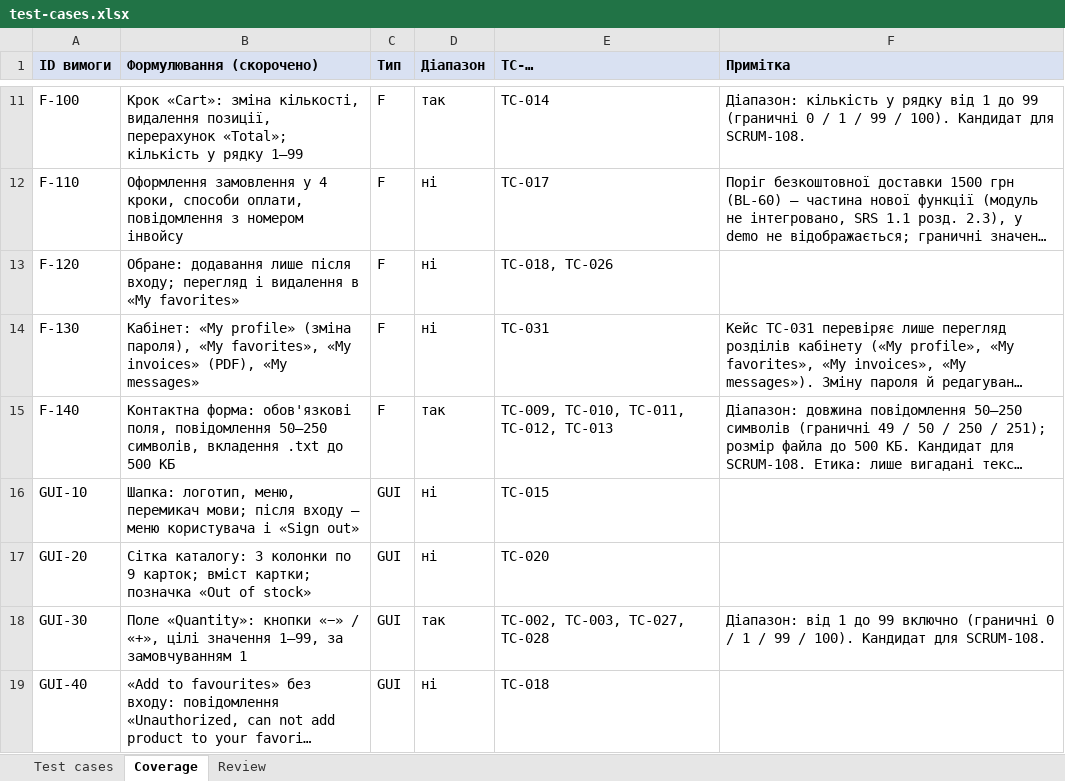
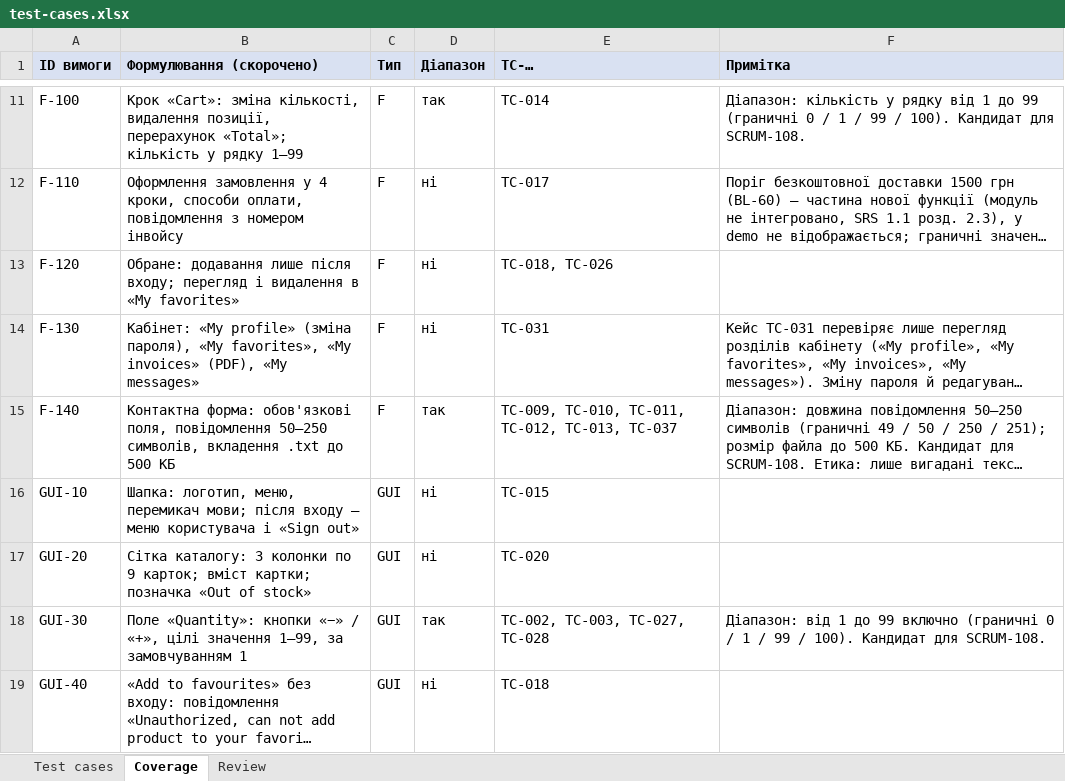
Before and after one commit to oleksandragorbonos-maker/tzap, an Excel workbook: docs/sprint3/test-cases.xlsx, sheet Coverage, drawn as a sheet; only a part is shown, gaps mark what is left out; long unchanged cells end in …; values as stored, in another font and other column widths than the file's, no borders; the diff names each change by its address in the sheet, - before the commit and + after, or states it on an @@ line.

Commit message:
SCRUM-110: Coverage — F-140 + TC-037 (допустиме вкладення .txt 1 КБ), за дорученням КТ 28.10.2026

```diff
--- a/docs/sprint3/test-cases.xlsx (sheet Coverage)
+++ b/docs/sprint3/test-cases.xlsx (sheet Coverage)
-E15 (TC-…): TC-009, TC-010, TC-011, TC-012, TC-013
+E15 (TC-…): TC-009, TC-010, TC-011, TC-012, TC-013, TC-037
```
